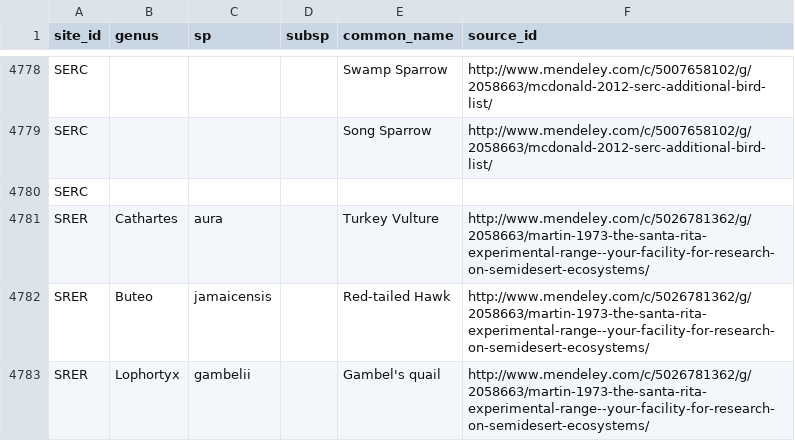
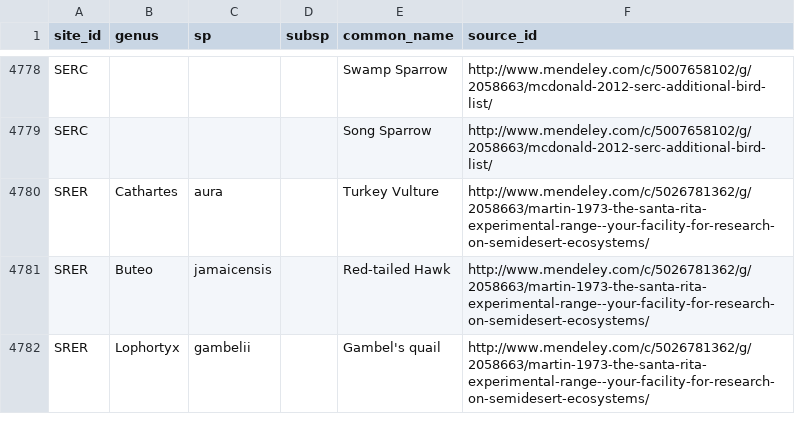
Before and after one commit to fluby/neonetods, a CSV file: data/sp_list_birds.csv, drawn as a sheet; only a part is shown, gaps mark what is left out.

Commit message:
updated bird species list table
deleted line from birds table
Site_id was only field populated (SERC), likely pasting error

```diff
--- a/data/sp_list_birds.csv
+++ b/data/sp_list_birds.csv
@@ -4779,3 +4779,2 @@ SERC,,,,Swamp Sparrow,http://www.mendeley.com/c/5007658102/g/2058663/mcdonald-20
 SERC,,,,Song Sparrow,http://www.mendeley.com/c/5007658102/g/2058663/mcdonald-2012-serc-additional-bird-list/
-SERC,,,,,
 SRER,Cathartes,aura,,Turkey Vulture,http://www.mendeley.com/c/5026781362/g/2058663/martin-1973-the-santa-rita-experimental-range--your-facility-for-research-on-semidesert-ecosystems/
```
